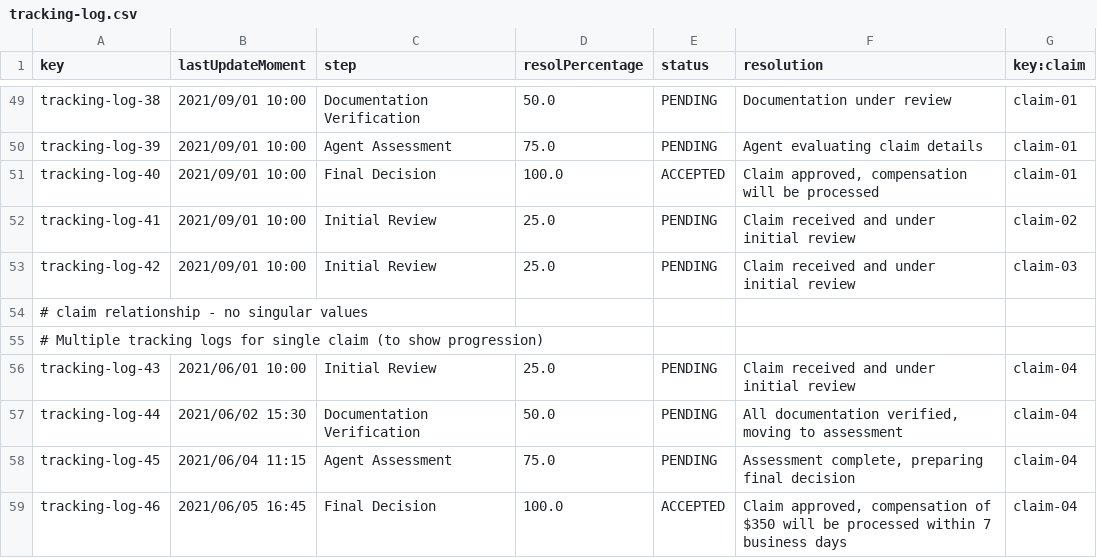
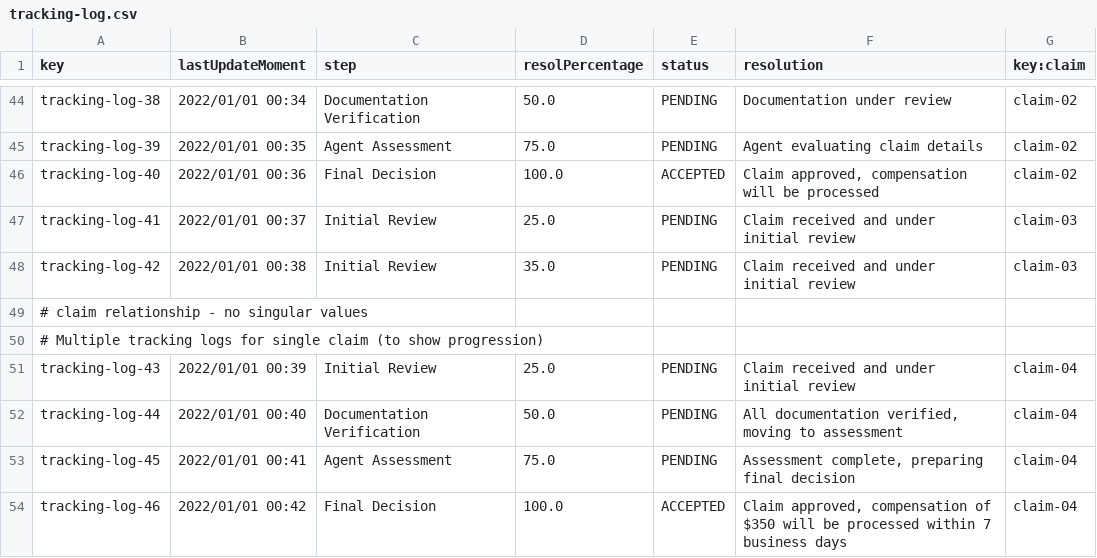
Before and after one commit to DP2-C1-037/Acme-ANS-D04, a CSV file: src/main/resources/WEB-INF/data/sample/tracking-log.csv, drawn as a sheet; only a part is shown, gaps mark what is left out; addresses are those after the commit; the diff covers the shown part only; the diff names each change by its address in the sheet, - before the commit and + after, or states it on an @@ line.

```diff
--- a/src/main/resources/WEB-INF/data/sample/tracking-log.csv
+++ b/src/main/resources/WEB-INF/data/sample/tracking-log.csv
-B44 (lastUpdateMoment): 2021/09/01 10:00
+B44 (lastUpdateMoment): 2022/01/01 00:34
-G44:G46 (key:claim): claim-01
+G44:G46 (key:claim): claim-02
-B45 (lastUpdateMoment): 2021/09/01 10:00
+B45 (lastUpdateMoment): 2022/01/01 00:35
-B46 (lastUpdateMoment): 2021/09/01 10:00
+B46 (lastUpdateMoment): 2022/01/01 00:36
-B47 (lastUpdateMoment): 2021/09/01 10:00
+B47 (lastUpdateMoment): 2022/01/01 00:37
-G47 (key:claim): claim-02
+G47 (key:claim): claim-03
-B48 (lastUpdateMoment): 2021/09/01 10:00
+B48 (lastUpdateMoment): 2022/01/01 00:38
-D48 (resolPercentage): 25.0
+D48 (resolPercentage): 35.0
-B51 (lastUpdateMoment): 2021/06/01 10:00
+B51 (lastUpdateMoment): 2022/01/01 00:39
-B52 (lastUpdateMoment): 2021/06/02 15:30
+B52 (lastUpdateMoment): 2022/01/01 00:40
-B53 (lastUpdateMoment): 2021/06/04 11:15
+B53 (lastUpdateMoment): 2022/01/01 00:41
-B54 (lastUpdateMoment): 2021/06/05 16:45
+B54 (lastUpdateMoment): 2022/01/01 00:42
```
Also changed, not shown: 5 removed rows and 81 edited cells elsewhere in this file, 8 other files.
